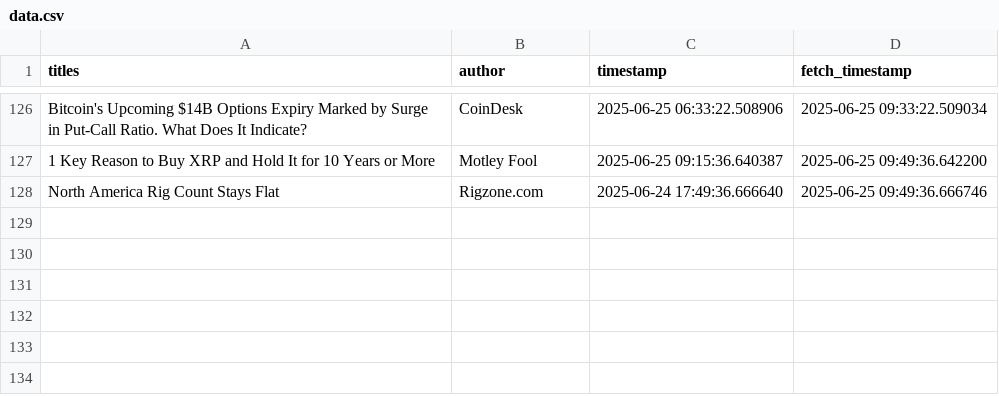
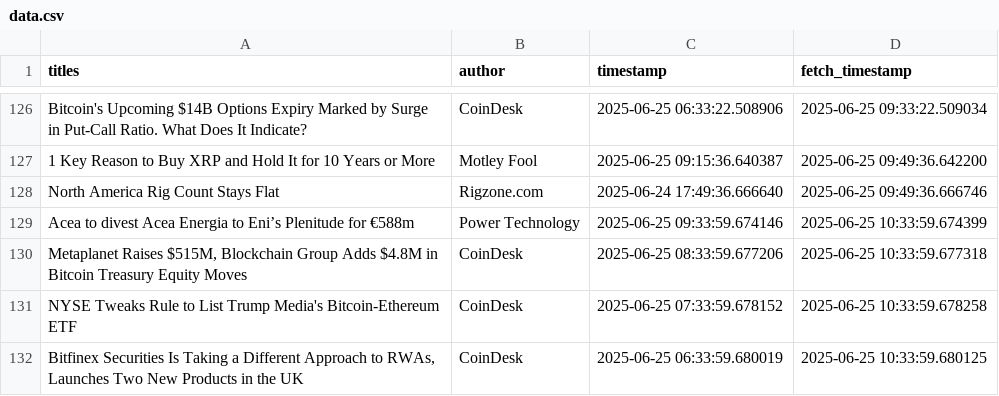
Before and after one commit to lucasmalinski/financial-sentiment-pipeline, a CSV file: data.csv, drawn as a sheet; only a part is shown, gaps mark what is left out.

Commit message:
30 min update: added news (2025-06-25T10:33:59Z)

```diff
--- a/data.csv
+++ b/data.csv
@@ -128 +128,5 @@ Bitcoin's Upcoming $14B Options Expiry Marked by Surge in Put-Call Ratio. What D
 North America Rig Count Stays Flat,Rigzone.com,2025-06-24 17:49:36.666640,2025-06-25 09:49:36.666746
+Acea to divest Acea Energia to Eni’s Plenitude for €588m,Power Technology,2025-06-25 09:33:59.674146,2025-06-25 10:33:59.674399
+"Metaplanet Raises $515M, Blockchain Group Adds $4.8M in Bitcoin Treasury Equity Moves",CoinDesk,2025-06-25 08:33:59.677206,2025-06-25 10:33:59.677318
+NYSE Tweaks Rule to List Trump Media's Bitcoin-Ethereum ETF,CoinDesk,2025-06-25 07:33:59.678152,2025-06-25 10:33:59.678258
+"Bitfinex Securities Is Taking a Different Approach to RWAs, Launches Two New Products in the UK",CoinDesk,2025-06-25 06:33:59.680019,2025-06-25 10:33:59.680125
```
